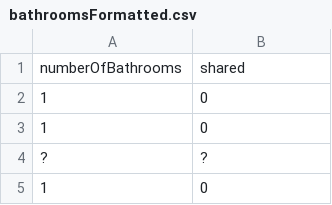
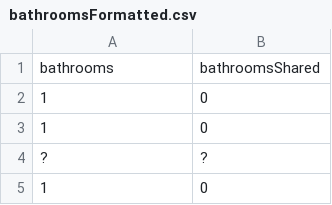
Before and after one commit to edofazza/AirBnBPriceEstimator, a CSV file: csv/bathroomsFormatted.csv, drawn as a sheet; only a part is shown; removed rows and columns are numbered as before the commit, all else as after; the diff names each change by its address in the sheet, - before the commit and + after, or states it on an @@ line.

```diff
--- a/csv/bathroomsFormatted.csv
+++ b/csv/bathroomsFormatted.csv
-row 1: numberOfBathrooms | shared
+row 1: bathrooms | bathroomsShared
```
Also changed, not shown: 3 other files.
